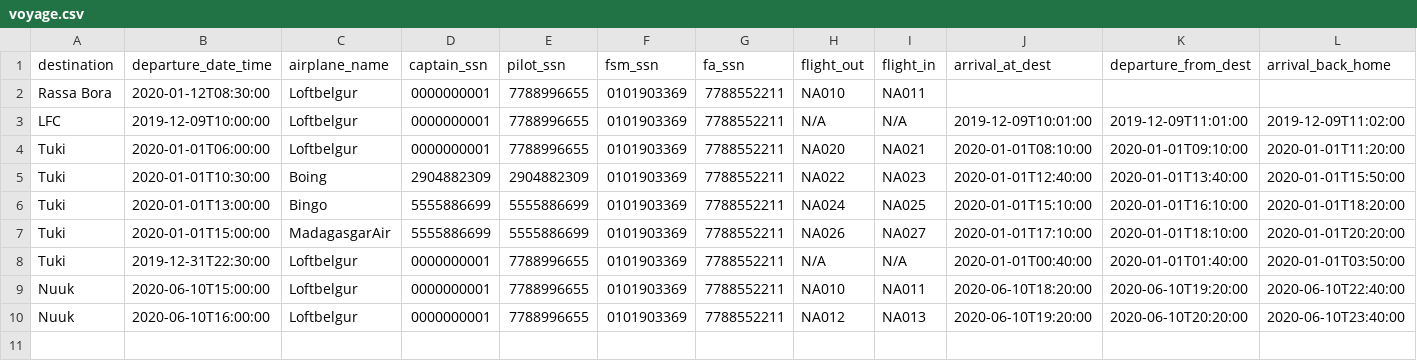
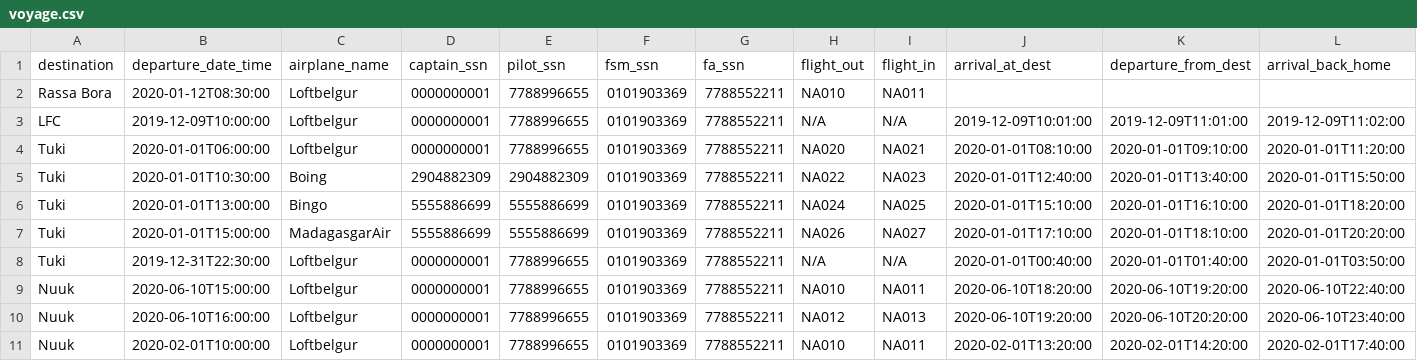
Before and after one commit to evab19/verklegt1, a CSV file: Source/data/voyage.csv, drawn as a sheet.

Commit message:
lagfæring vegna voyage virkni

```diff
--- a/Source/data/voyage.csv
+++ b/Source/data/voyage.csv
@@ -10 +10,2 @@ Nuuk,2020-06-10T15:00:00,Loftbelgur,0000000001,7788996655,0101903369,7788552211,
 Nuuk,2020-06-10T16:00:00,Loftbelgur,0000000001,7788996655,0101903369,7788552211,NA012,NA013,2020-06-10T19:20:00,2020-06-10T20:20:00,2020-06-10T23:40:00
+Nuuk,2020-02-01T10:00:00,Loftbelgur,0000000001,7788996655,0101903369,7788552211,NA010,NA011,2020-02-01T13:20:00,2020-02-01T14:20:00,2020-02-01T17:40:00
```
Also changed, not shown: 1 other file.
